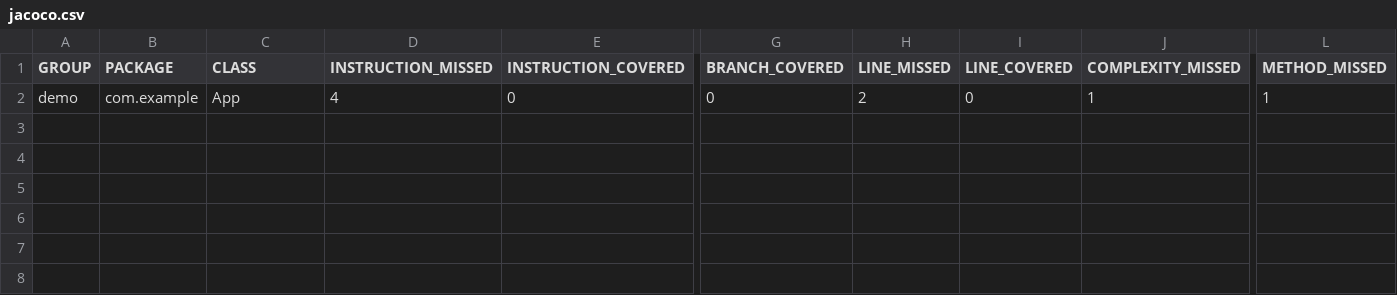
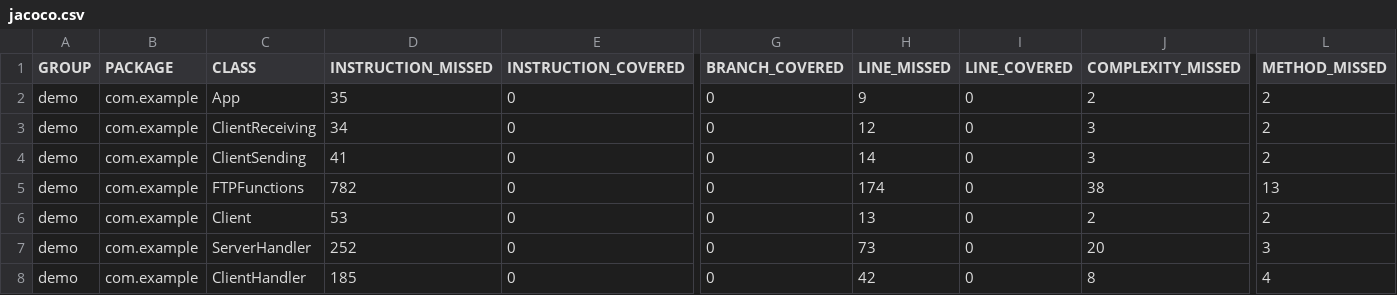
Before and after one commit to tinvietle/demo, a CSV file: target/site/jacoco/jacoco.csv, drawn as a sheet; only a part is shown, gaps mark what is left out; rows hold the shown columns only; the diff names each change by its address in the sheet, - before the commit and + after, or states it on an @@ line.

```diff
--- a/target/site/jacoco/jacoco.csv
+++ b/target/site/jacoco/jacoco.csv
-D2 (INSTRUCTION_MISSED): 4
+D2 (INSTRUCTION_MISSED): 35
-H2 (LINE_MISSED): 2
+H2 (LINE_MISSED): 9
-J2 (COMPLEXITY_MISSED): 1
+J2 (COMPLEXITY_MISSED): 2
-L2 (METHOD_MISSED): 1
+L2 (METHOD_MISSED): 2
+row 3: demo | com.example | ClientReceiving | 34 | 0 | 0 | 12 | 0 | 3 | 2
+row 4: demo | com.example | ClientSending | 41 | 0 | 0 | 14 | 0 | 3 | 2
+row 5: demo | com.example | FTPFunctions | 782 | 0 | 0 | 174 | 0 | 38 | 13
+row 6: demo | com.example | Client | 53 | 0 | 0 | 13 | 0 | 2 | 2
+row 7: demo | com.example | ServerHandler | 252 | 0 | 0 | 73 | 0 | 20 | 3
+row 8: demo | com.example | ClientHandler | 185 | 0 | 0 | 42 | 0 | 8 | 4
```
Also changed, not shown: 32 other files.
